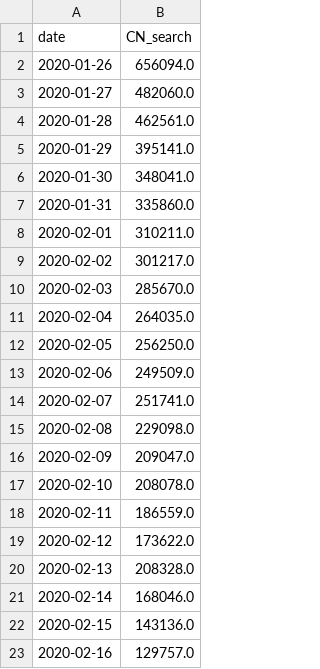
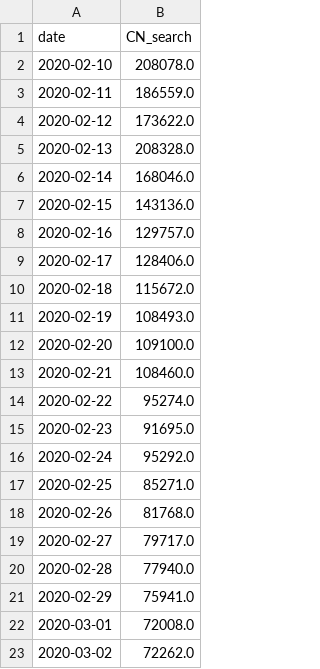
Before and after one commit to alanalien/covid_19_circumstantial_evidences, a CSV file: data_get/alt_data_sources/baidu_trend_num.csv, drawn as a sheet; only a part is shown; the shorter side is filled out with more unchanged rows; the diff covers the shown part only.

Commit message:
data daily auto update

```diff
--- a/data_get/alt_data_sources/baidu_trend_num.csv
+++ b/data_get/alt_data_sources/baidu_trend_num.csv
@@ -1,17 +1,2 @@
 date,CN_search
-2020-01-26,656094.0
-2020-01-27,482060.0
-2020-01-28,462561.0
-2020-01-29,395141.0
-2020-01-30,348041.0
-2020-01-31,335860.0
-2020-02-01,310211.0
-2020-02-02,301217.0
-2020-02-03,285670.0
-2020-02-04,264035.0
-2020-02-05,256250.0
-2020-02-06,249509.0
-2020-02-07,251741.0
-2020-02-08,229098.0
-2020-02-09,209047.0
 2020-02-10,208078.0
```
Also changed, not shown: 12 added rows elsewhere in this file, data/covid_today.csv, data_get/alt_data_sources/baidu_trend.csv, 4 other files.
